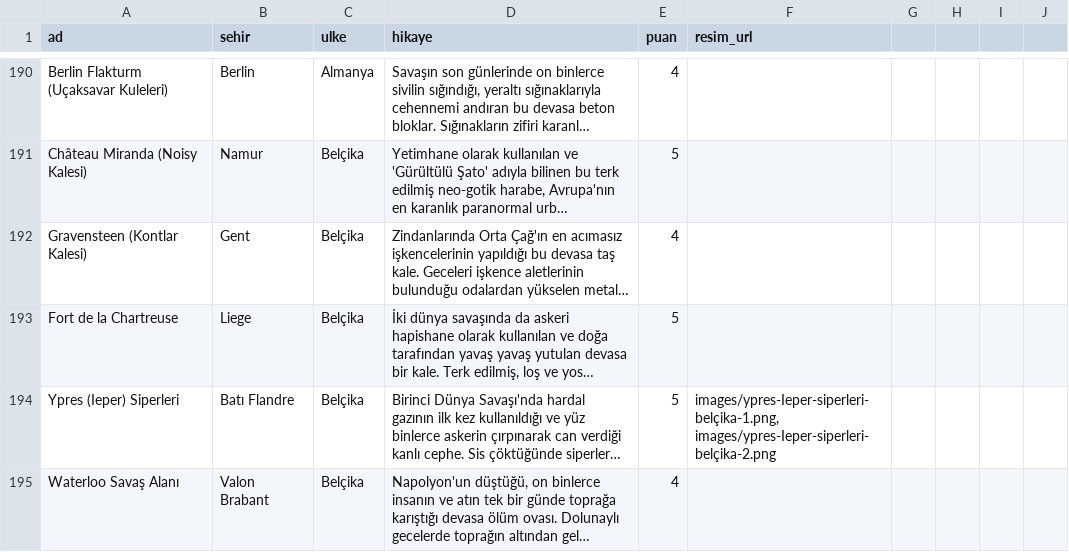
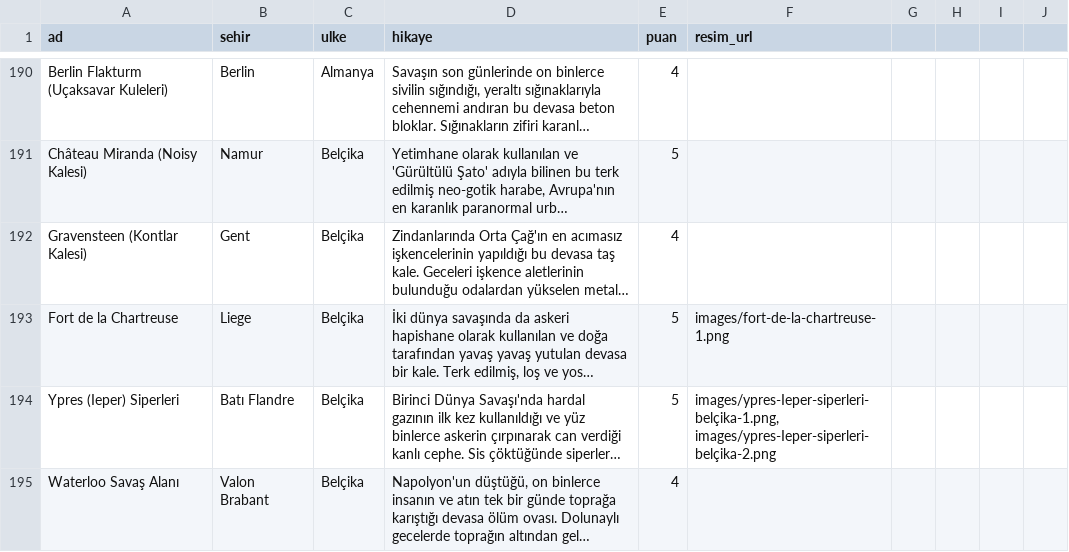
Before and after one commit to Tabirly/lanetli-yerler, a CSV file: perili_mekanlar.csv, drawn as a sheet; only a part is shown, gaps mark what is left out; long unchanged cells end in …; the diff names each change by its address in the sheet, - before the commit and + after, or states it on an @@ line.

Commit message:
Update perili_mekanlar.csv with Chartreuse image

```diff
--- a/perili_mekanlar.csv
+++ b/perili_mekanlar.csv
-F193 (resim_url): (empty)
+F193 (resim_url): images/fort-de-la-chartreuse-1.png
```
Also changed, not shown: 1 other file.
